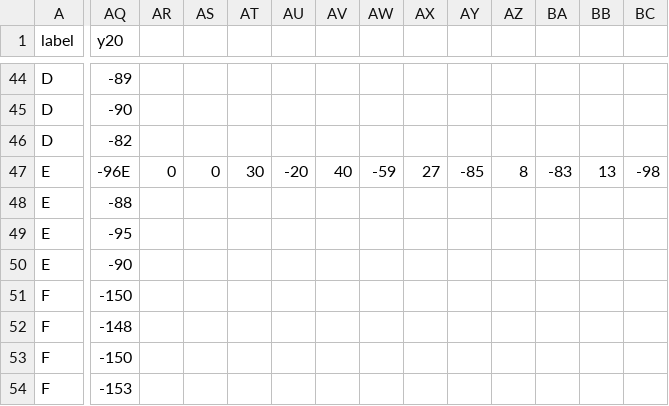
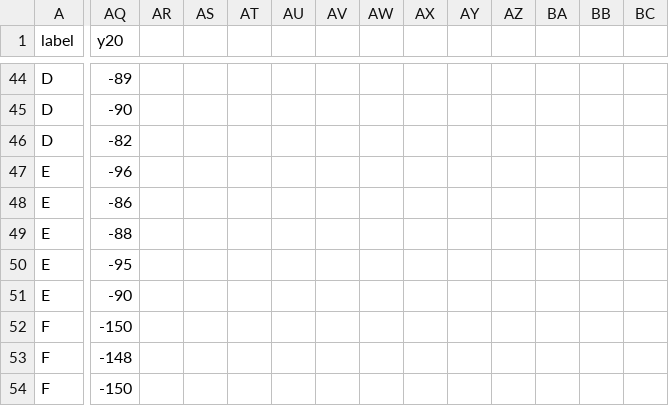
Before and after one commit to Halo201417/HandRecogProject, a CSV file: hand_data.csv, drawn as a sheet; only a part is shown, gaps mark what is left out; the shorter side is filled out with more unchanged rows; rows hold the shown columns only; the diff covers the shown part only; the diff names each change by its address in the sheet, - before the commit and + after, or states it on an @@ line.

Commit message:
modified:   hand_data.csv

```diff
--- a/hand_data.csv
+++ b/hand_data.csv
-AQ47 (y20): -96E
+AQ47 (y20): -96
-AR47: 0
+AR47: (empty)
-AS47: 0
+AS47: (empty)
-AT47: 30
+AT47: (empty)
-AU47: -20
+AU47: (empty)
-AV47: 40
+AV47: (empty)
-AW47: -59
+AW47: (empty)
-AX47: 27
+AX47: (empty)
-AY47: -85
+AY47: (empty)
-AZ47: 8
+AZ47: (empty)
-BA47: -83
+BA47: (empty)
-BB47: 13
+BB47: (empty)
-BC47: -98
+BC47: (empty)
+row 48: E | -86
```
Also changed, not shown: 30 edited cells elsewhere in this file.
